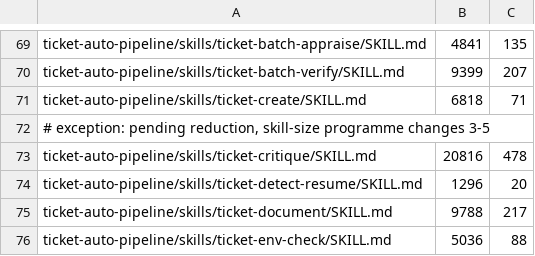
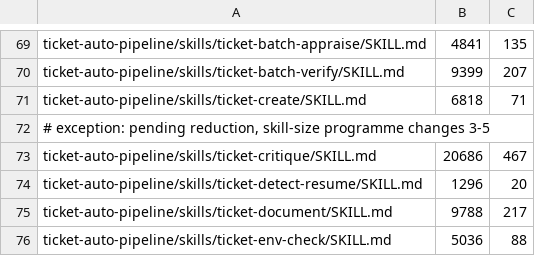
Before and after one commit to rogueprocess13/claude-plugins, a TSV file: scripts/skill-size-baseline.tsv, drawn as a sheet; only a part is shown, gaps mark what is left out.

```diff
--- a/scripts/skill-size-baseline.tsv
+++ b/scripts/skill-size-baseline.tsv
@@ -72,3 +72,3 @@ ticket-auto-pipeline/skills/ticket-create/SKILL.md	6818	71
 # exception: pending reduction, skill-size programme changes 3-5
-ticket-auto-pipeline/skills/ticket-critique/SKILL.md	20816	478
+ticket-auto-pipeline/skills/ticket-critique/SKILL.md	20686	467
 ticket-auto-pipeline/skills/ticket-detect-resume/SKILL.md	1296	20
```
Also changed, not shown: scripts/skill-context-baseline.tsv, 4 other files.
